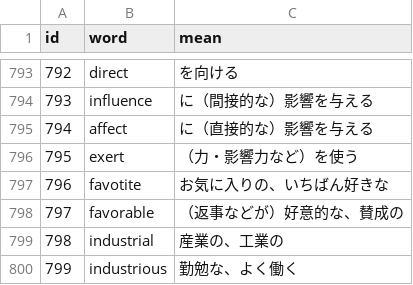
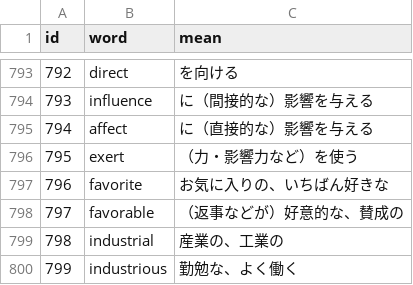
Before and after one commit to AZUMArin/practice, a CSV file: database_1_1000.csv, drawn as a sheet; only a part is shown, gaps mark what is left out.

Commit message:
Update database_1_1000.csv

```diff
--- a/database_1_1000.csv
+++ b/database_1_1000.csv
@@ -796,3 +796,3 @@ id,word,mean
 795,exert,（力・影響力など）を使う
-796,favotite,お気に入りの、いちばん好きな
+796,favorite,お気に入りの、いちばん好きな
 797,favorable,（返事などが）好意的な、賛成の
```
